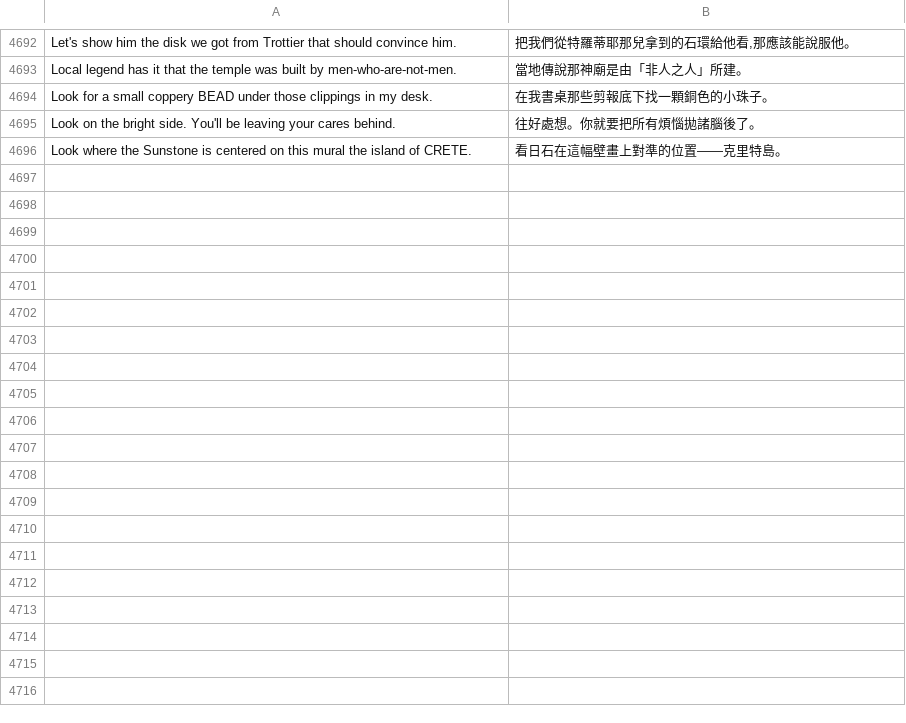
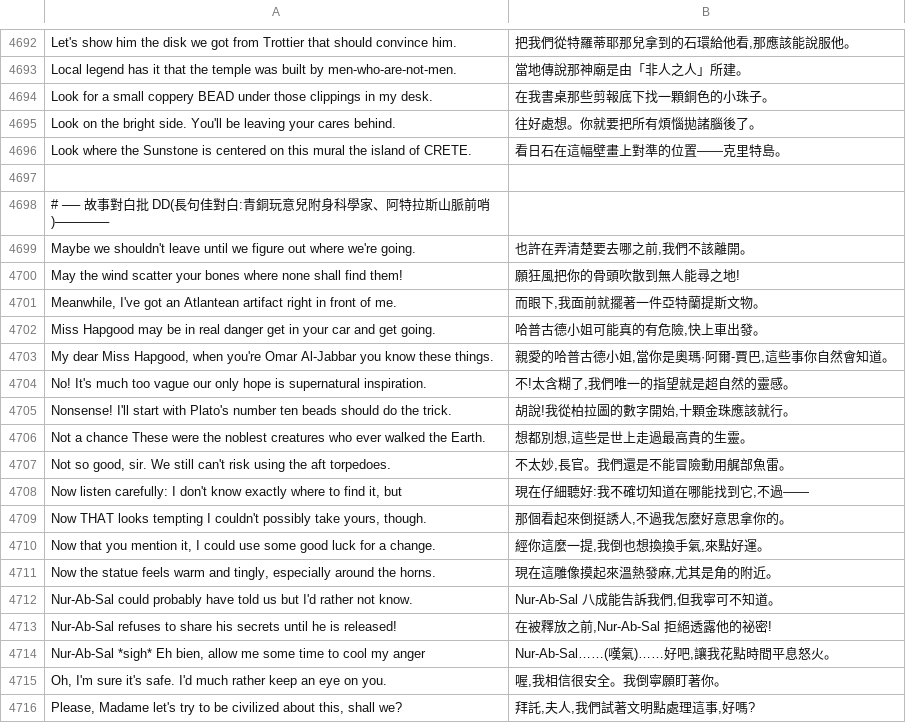
Before and after one commit to wicanr2/indiana-jones-and-the-fate-of-atlantis-cht, a TSV file: translations/zh.tsv, drawn as a sheet; only a part is shown, gaps mark what is left out; the diff covers the shown part only.

```diff
--- a/translations/zh.tsv
+++ b/translations/zh.tsv
@@ -4696 +4696,21 @@ Look on the bright side. You'll be leaving your cares behind.	往好處想。你
 Look where the Sunstone is centered on this mural the island of CRETE.	看日石在這幅壁畫上對準的位置——克里特島。
+
+# ── 故事對白批 DD(長句佳對白:青銅玩意兒附身科學家、阿特拉斯山脈前哨)──────
+Maybe we shouldn't leave until we figure out where we're going.	也許在弄清楚要去哪之前,我們不該離開。
+May the wind scatter your bones where none shall find them!	願狂風把你的骨頭吹散到無人能尋之地!
+Meanwhile, I've got an Atlantean artifact right in front of me.	而眼下,我面前就擺著一件亞特蘭提斯文物。
+Miss Hapgood may be in real danger get in your car and get going.	哈普古德小姐可能真的有危險,快上車出發。
+My dear Miss Hapgood, when you're Omar Al-Jabbar you know these things.	親愛的哈普古德小姐,當你是奧瑪·阿爾-賈巴,這些事你自然會知道。
+No! It's much too vague our only hope is supernatural inspiration.	不!太含糊了,我們唯一的指望就是超自然的靈感。
+Nonsense! I'll start with Plato's number ten beads should do the trick.	胡說!我從柏拉圖的數字開始,十顆金珠應該就行。
+Not a chance These were the noblest creatures who ever walked the Earth.	想都別想,這些是世上走過最高貴的生靈。
+Not so good, sir. We still can't risk using the aft torpedoes.	不太妙,長官。我們還是不能冒險動用艉部魚雷。
+Now listen carefully: I don't know exactly where to find it, but	現在仔細聽好:我不確切知道在哪能找到它,不過——
+Now THAT looks tempting I couldn't possibly take yours, though.	那個看起來倒挺誘人,不過我怎麼好意思拿你的。
+Now that you mention it, I could use some good luck for a change.	經你這麼一提,我倒也想換換手氣,來點好運。
+Now the statue feels warm and tingly, especially around the horns.	現在這雕像摸起來溫熱發麻,尤其是角的附近。
+Nur-Ab-Sal could probably have told us but I'd rather not know.	Nur-Ab-Sal 八成能告訴我們,但我寧可不知道。
+Nur-Ab-Sal refuses to share his secrets until he is released!	在被釋放之前,Nur-Ab-Sal 拒絕透露他的祕密!
+Nur-Ab-Sal *sigh* Eh bien, allow me some time to cool my anger	Nur-Ab-Sal……(嘆氣)……好吧,讓我花點時間平息怒火。
+Oh, I'm sure it's safe. I'd much rather keep an eye on you.	喔,我相信很安全。我倒寧願盯著你。
+Please, Madame let's try to be civilized about this, shall we?	拜託,夫人,我們試著文明點處理這事,好嗎?
```
Also changed, not shown: 13 added rows elsewhere in this file.
